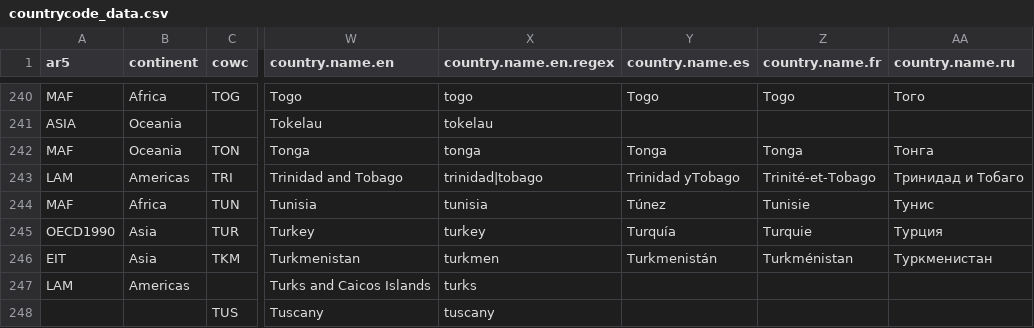
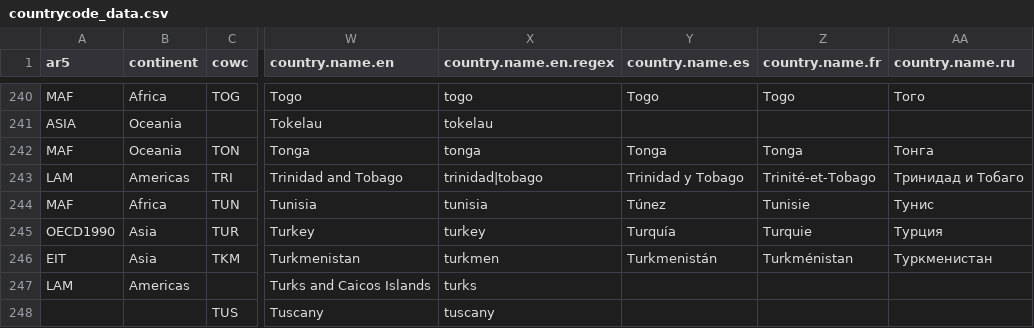
Before and after one commit to vincentarelbundock/countrycode, a CSV file: data/countrycode_data.csv, drawn as a sheet; only a part is shown, gaps mark what is left out; the diff names each change by its address in the sheet, - before the commit and + after, or states it on an @@ line.

Commit message:
fix Spanish misspell of Trinidad and Tobago

```diff
--- a/data/countrycode_data.csv
+++ b/data/countrycode_data.csv
-Y243 (country.name.es): Trinidad yTobago
+Y243 (country.name.es): Trinidad y Tobago
```
Also changed, not shown: 1 other file.
